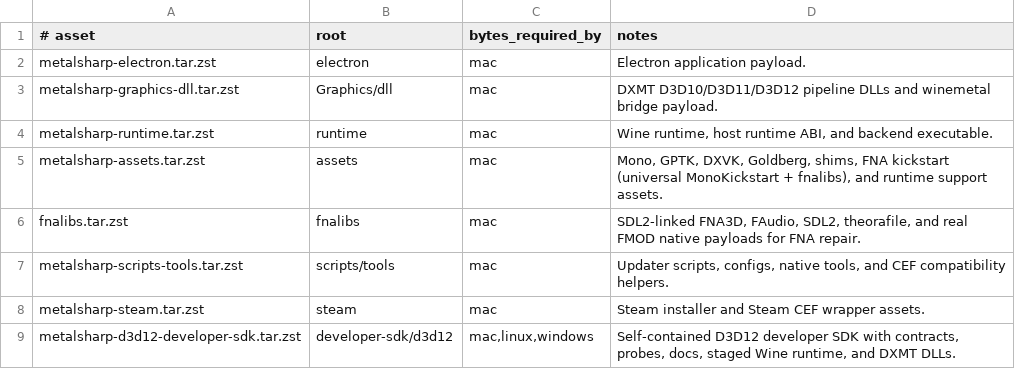
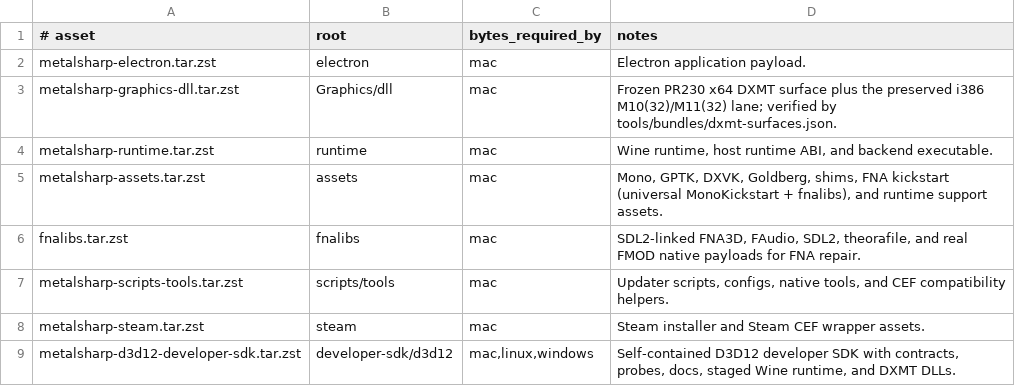
Before and after one commit to aaf2tbz/metalsharp, a TSV file: tools/bundles/asset-manifest.tsv, drawn as a sheet.

Commit message:
Freeze validated PR230 DXMT surfaces

```diff
--- a/tools/bundles/asset-manifest.tsv
+++ b/tools/bundles/asset-manifest.tsv
@@ -2,3 +2,3 @@
 metalsharp-electron.tar.zst	electron	mac	Electron application payload.
-metalsharp-graphics-dll.tar.zst	Graphics/dll	mac	DXMT D3D10/D3D11/D3D12 pipeline DLLs and winemetal bridge payload.
+metalsharp-graphics-dll.tar.zst	Graphics/dll	mac	Frozen PR230 x64 DXMT surface plus the preserved i386 M10(32)/M11(32) lane; verified by tools/bundles/dxmt-surfaces.json.
 metalsharp-runtime.tar.zst	runtime	mac	Wine runtime, host runtime ABI, and backend executable.
```
Also changed, not shown: 4 other files.
